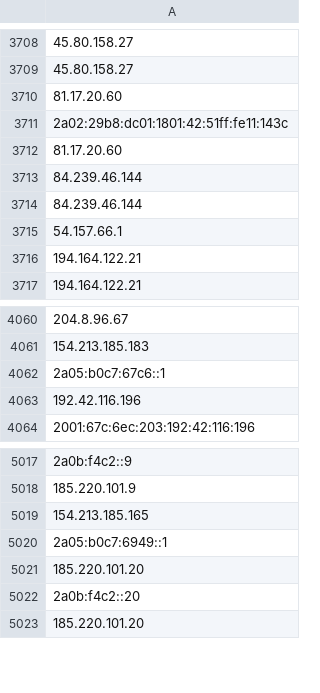
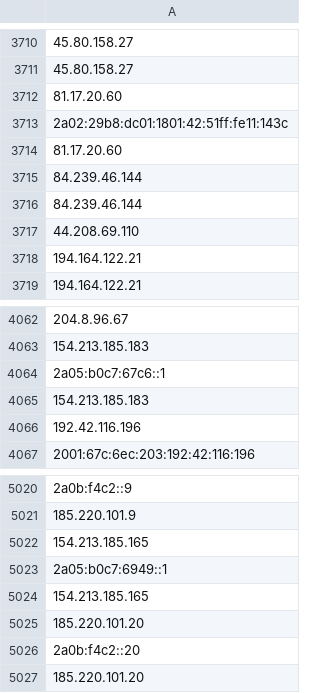
Before and after one commit to onlyforbakup/awesome-lists, a CSV file: Lists/TOR/only_tor_exit_nodes_IP_list.csv, drawn as a sheet; only a part is shown, gaps mark what is left out; addresses are those after the commit; the diff covers the shown part only; the diff names each change by its address in the sheet, - before the commit and + after, or states it on an @@ line.

```diff
--- a/Lists/TOR/only_tor_exit_nodes_IP_list.csv
+++ b/Lists/TOR/only_tor_exit_nodes_IP_list.csv
-A3717: 54.157.66.1
+A3717: 44.208.69.110
+row 4065: 154.213.185.183
+row 5024: 154.213.185.165
```
Also changed, not shown: 5 added rows and 3 removed rows elsewhere in this file, Lists/TOR/only_tor_guard_nodes_IP_list.csv, 2 other files.
